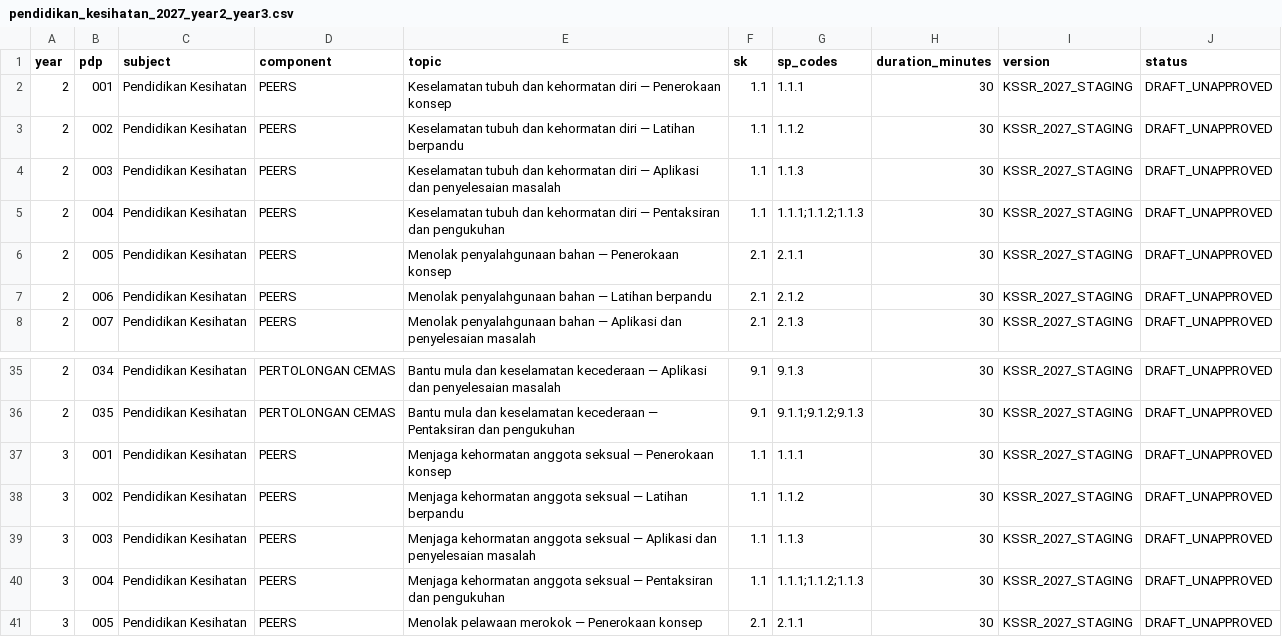
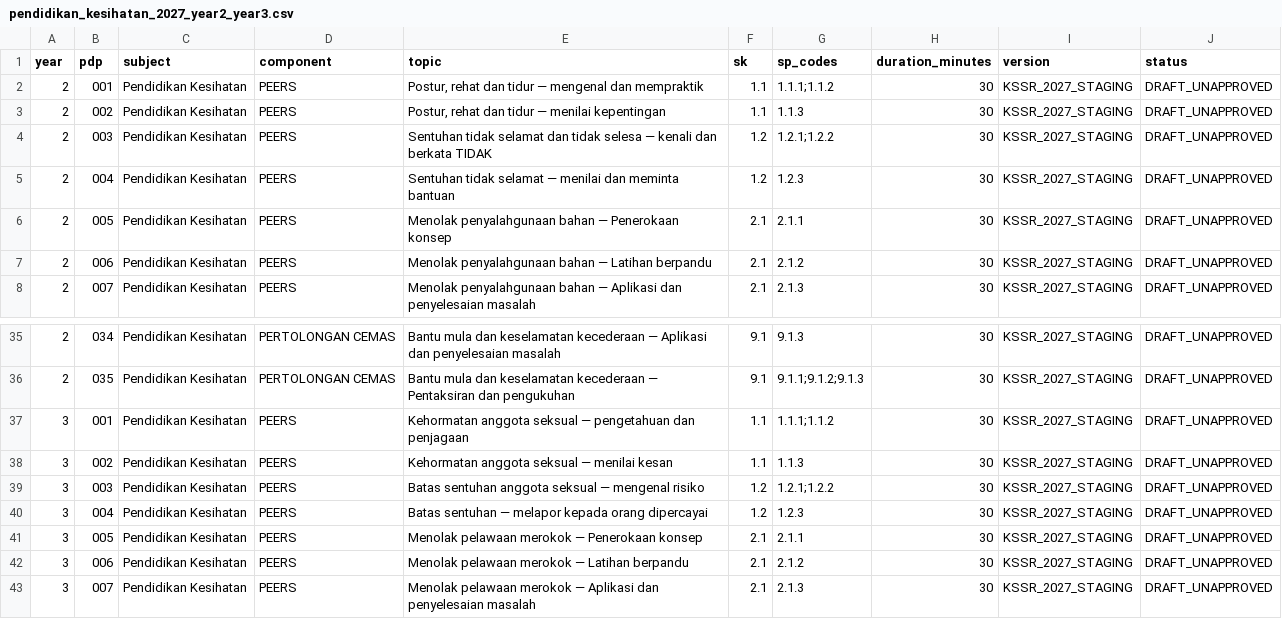
Before and after one commit to nurynayreen88/CikguLaju-AI, a CSV file: rpt_staging/pjpk/pendidikan_kesihatan_2027_year2_year3.csv, drawn as a sheet; only a part is shown, gaps mark what is left out; the shorter side is filled out with more unchanged rows.

Commit message:
fix(pjpk pk2-3): restore omitted 1.2 standards in first four 2027 candidate lessons

```diff
--- a/rpt_staging/pjpk/pendidikan_kesihatan_2027_year2_year3.csv
+++ b/rpt_staging/pjpk/pendidikan_kesihatan_2027_year2_year3.csv
@@ -1,6 +1,6 @@
 year,pdp,subject,component,topic,sk,sp_codes,duration_minutes,version,status
-2,001,Pendidikan Kesihatan,PEERS,"Keselamatan tubuh dan kehormatan diri — Penerokaan konsep",1.1,"1.1.1",30,KSSR_2027_STAGING,DRAFT_UNAPPROVED
-2,002,Pendidikan Kesihatan,PEERS,"Keselamatan tubuh dan kehormatan diri — Latihan berpandu",1.1,"1.1.2",30,KSSR_2027_STAGING,DRAFT_UNAPPROVED
-2,003,Pendidikan Kesihatan,PEERS,"Keselamatan tubuh dan kehormatan diri — Aplikasi dan penyelesaian masalah",1.1,"1.1.3",30,KSSR_2027_STAGING,DRAFT_UNAPPROVED
-2,004,Pendidikan Kesihatan,PEERS,"Keselamatan tubuh dan kehormatan diri — Pentaksiran dan pengukuhan",1.1,"1.1.1;1.1.2;1.1.3",30,KSSR_2027_STAGING,DRAFT_UNAPPROVED
+2,001,Pendidikan Kesihatan,PEERS,"Postur, rehat dan tidur — mengenal dan mempraktik",1.1,"1.1.1;1.1.2",30,KSSR_2027_STAGING,DRAFT_UNAPPROVED
+2,002,Pendidikan Kesihatan,PEERS,"Postur, rehat dan tidur — menilai kepentingan",1.1,"1.1.3",30,KSSR_2027_STAGING,DRAFT_UNAPPROVED
+2,003,Pendidikan Kesihatan,PEERS,"Sentuhan tidak selamat dan tidak selesa — kenali dan berkata TIDAK",1.2,"1.2.1;1.2.2",30,KSSR_2027_STAGING,DRAFT_UNAPPROVED
+2,004,Pendidikan Kesihatan,PEERS,"Sentuhan tidak selamat — menilai dan meminta bantuan",1.2,"1.2.3",30,KSSR_2027_STAGING,DRAFT_UNAPPROVED
 2,005,Pendidikan Kesihatan,PEERS,"Menolak penyalahgunaan bahan — Penerokaan konsep",2.1,"2.1.1",30,KSSR_2027_STAGING,DRAFT_UNAPPROVED
@@ -36,6 +36,6 @@ year,pdp,subject,component,topic,sk,sp_codes,duration_minutes,version,status
 2,035,Pendidikan Kesihatan,PERTOLONGAN CEMAS,"Bantu mula dan keselamatan kecederaan — Pentaksiran dan pengukuhan",9.1,"9.1.1;9.1.2;9.1.3",30,KSSR_2027_STAGING,DRAFT_UNAPPROVED
-3,001,Pendidikan Kesihatan,PEERS,"Menjaga kehormatan anggota seksual — Penerokaan konsep",1.1,"1.1.1",30,KSSR_2027_STAGING,DRAFT_UNAPPROVED
-3,002,Pendidikan Kesihatan,PEERS,"Menjaga kehormatan anggota seksual — Latihan berpandu",1.1,"1.1.2",30,KSSR_2027_STAGING,DRAFT_UNAPPROVED
-3,003,Pendidikan Kesihatan,PEERS,"Menjaga kehormatan anggota seksual — Aplikasi dan penyelesaian masalah",1.1,"1.1.3",30,KSSR_2027_STAGING,DRAFT_UNAPPROVED
-3,004,Pendidikan Kesihatan,PEERS,"Menjaga kehormatan anggota seksual — Pentaksiran dan pengukuhan",1.1,"1.1.1;1.1.2;1.1.3",30,KSSR_2027_STAGING,DRAFT_UNAPPROVED
+3,001,Pendidikan Kesihatan,PEERS,"Kehormatan anggota seksual — pengetahuan dan penjagaan",1.1,"1.1.1;1.1.2",30,KSSR_2027_STAGING,DRAFT_UNAPPROVED
+3,002,Pendidikan Kesihatan,PEERS,"Kehormatan anggota seksual — menilai kesan",1.1,"1.1.3",30,KSSR_2027_STAGING,DRAFT_UNAPPROVED
+3,003,Pendidikan Kesihatan,PEERS,"Batas sentuhan anggota seksual — mengenal risiko",1.2,"1.2.1;1.2.2",30,KSSR_2027_STAGING,DRAFT_UNAPPROVED
+3,004,Pendidikan Kesihatan,PEERS,"Batas sentuhan — melapor kepada orang dipercayai",1.2,"1.2.3",30,KSSR_2027_STAGING,DRAFT_UNAPPROVED
 3,005,Pendidikan Kesihatan,PEERS,"Menolak pelawaan merokok — Penerokaan konsep",2.1,"2.1.1",30,KSSR_2027_STAGING,DRAFT_UNAPPROVED
```
Also changed, not shown: 8 other files.
